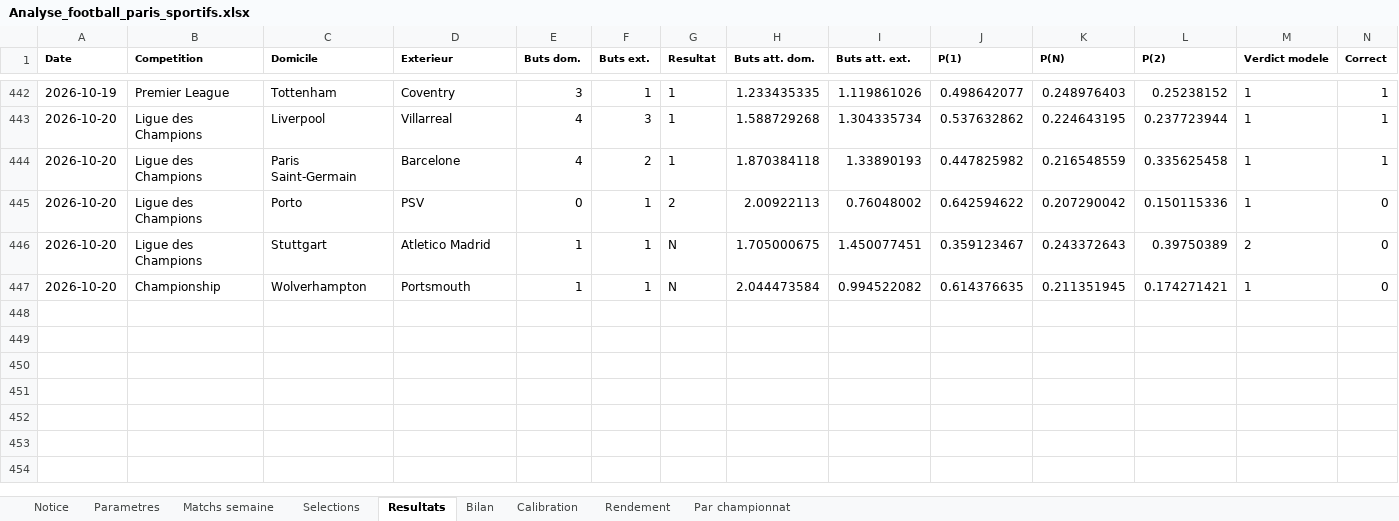
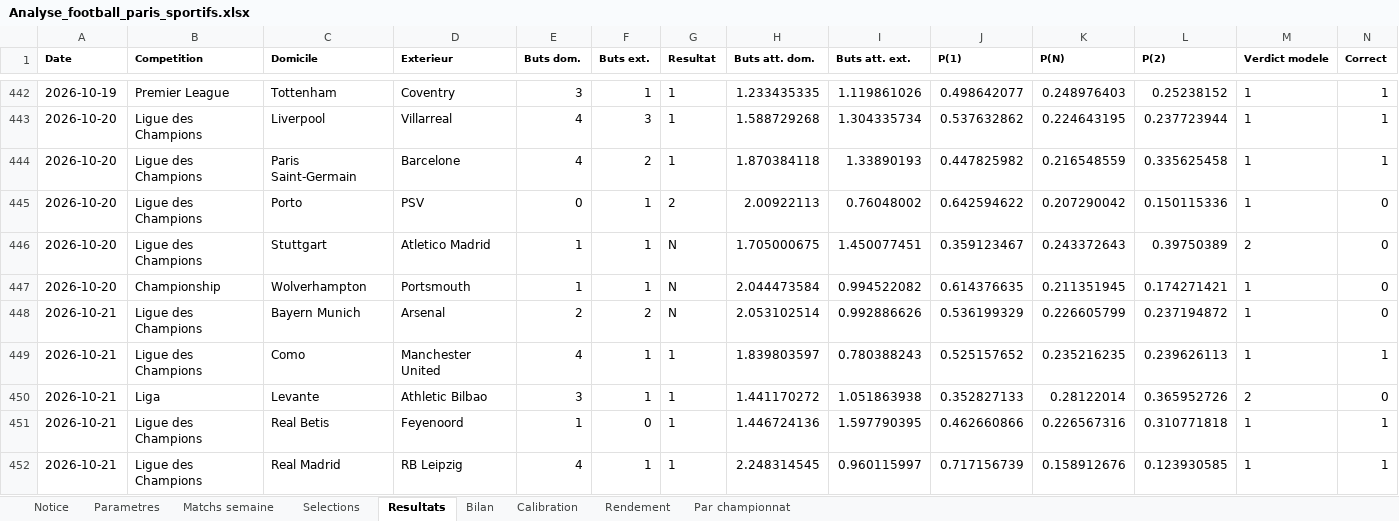
Before and after one commit to zoukeur971/analyse-foot, an Excel workbook: classeur/Analyse_football_paris_sportifs.xlsx, sheet Resultats, drawn as a sheet; only a part is shown, gaps mark what is left out; values as stored, in another font and other column widths than the file's, no borders; rows hold the shown columns only; the diff names each change by its address in the sheet, - before the commit and + after, or states it on an @@ line.

```diff
--- a/classeur/Analyse_football_paris_sportifs.xlsx (sheet Resultats)
+++ b/classeur/Analyse_football_paris_sportifs.xlsx (sheet Resultats)
+row 448: 2026-10-21 | Ligue des Champions | Bayern Munich | Arsenal | 2 | 2 | N | 2.053102514 | 0.992886626 | 0.536199329 | 0.226605799 | 0.237194872 | 1 | 0
+row 449: 2026-10-21 | Ligue des Champions | Como | Manchester United | 4 | 1 | 1 | 1.839803597 | 0.780388243 | 0.525157652 | 0.235216235 | 0.239626113 | 1 | 1
+row 450: 2026-10-21 | Liga | Levante | Athletic Bilbao | 3 | 1 | 1 | 1.441170272 | 1.051863938 | 0.352827133 | 0.28122014 | 0.365952726 | 2 | 0
+row 451: 2026-10-21 | Ligue des Champions | Real Betis | Feyenoord | 1 | 0 | 1 | 1.446724136 | 1.597790395 | 0.462660866 | 0.226567316 | 0.310771818 | 1 | 1
+row 452: 2026-10-21 | Ligue des Champions | Real Madrid | RB Leipzig | 4 | 1 | 1 | 2.248314545 | 0.960115997 | 0.717156739 | 0.158912676 | 0.123930585 | 1 | 1
```
Also changed, not shown: sheet Matchs semaine, sheet Selections, sheet Calibration, sheet Bilan, sheet Par championnat, sheet Rendement, 2 more sheets, 6 other files.
